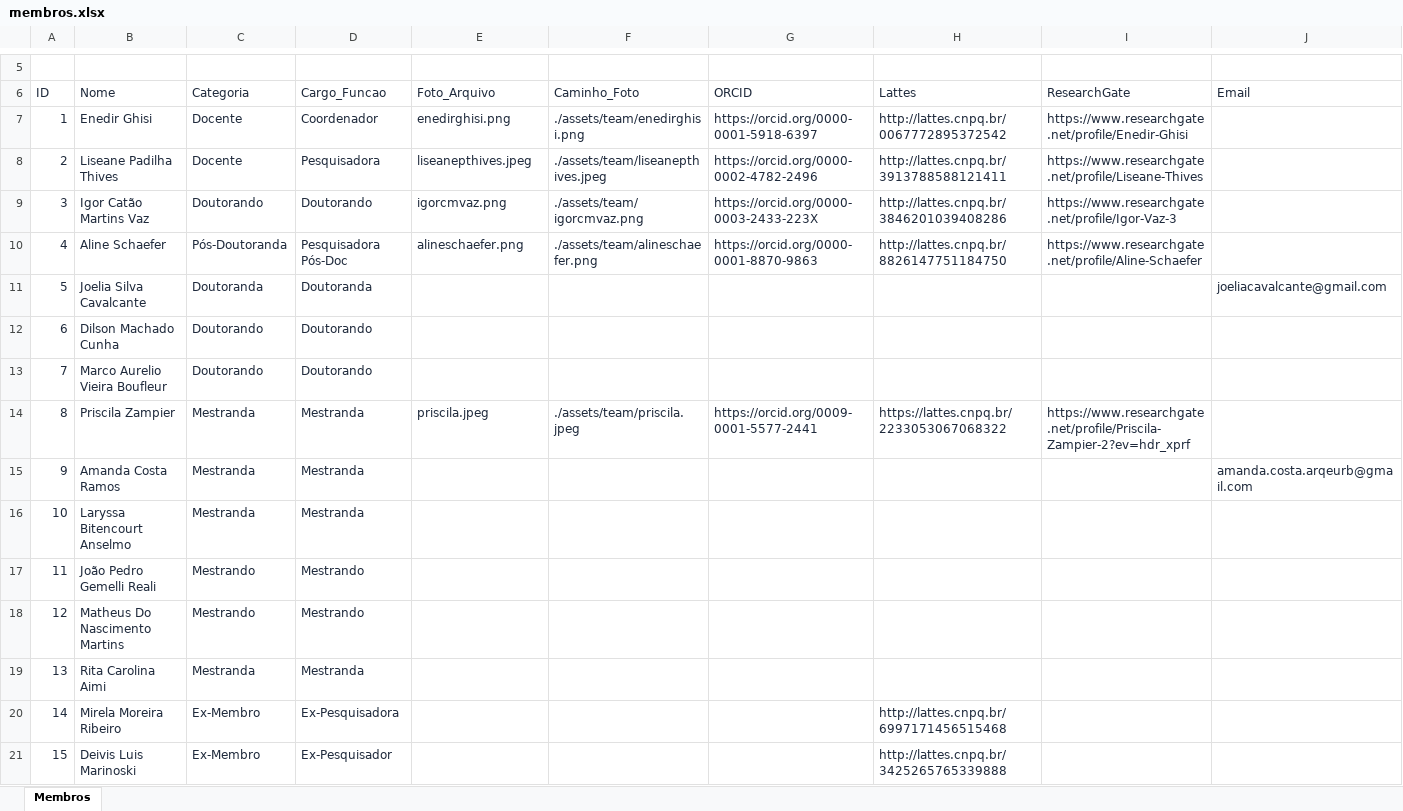
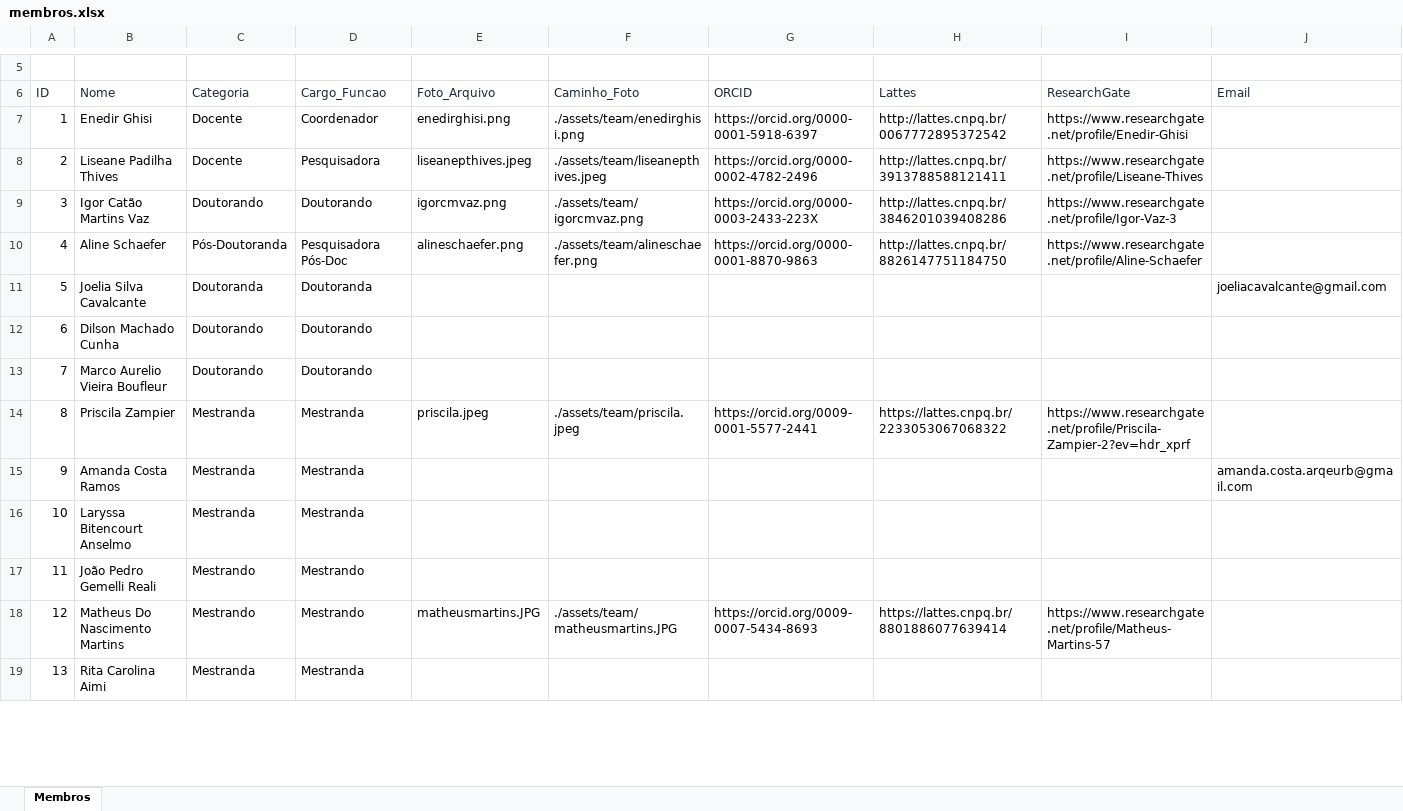
Before and after one commit to igorcmvaz/ascenc-website, an Excel workbook: dados_site/membros.xlsx, sheet Membros, drawn as a sheet; only a part is shown, gaps mark what is left out; values as stored, in another font and other column widths than the file's, no borders; removed rows and columns are numbered as before the commit, all else as after; the diff covers the shown part only; the diff names each change by its address in the sheet, - before the commit and + after, or states it on an @@ line.

Commit message:
Incluir awards, outros membros e ajeitar parcerias

```diff
--- a/dados_site/membros.xlsx (sheet Membros)
+++ b/dados_site/membros.xlsx (sheet Membros)
-A7:I10 text colour: #1E293B
+A7:I10 text colour: black
-A11:D13 text colour: #1E293B
+A11:D13 text colour: black
-J11 text colour: #1E293B
+J11 text colour: black
-A14:I14 text colour: #1E293B
+A14:I14 text colour: black
-A15:D19 text colour: #1E293B
+A15:D19 text colour: black
-J15 text colour: #1E293B
+J15 text colour: black
-E18 (Foto_Arquivo): (empty)
+E18 (Foto_Arquivo): matheusmartins.JPG
-F18 (Caminho_Foto): (empty)
+F18 (Caminho_Foto): ./assets/team/matheusmartins.JPG
-G18 (ORCID): (empty)
+G18 (ORCID): https://orcid.org/0009-0007-5434-8693
-H18 (Lattes): (empty)
+H18 (Lattes): https://lattes.cnpq.br/8801886077639414
-I18 (ResearchGate): (empty)
+I18 (ResearchGate): https://www.researchgate.net/profile/Matheus-Martins-57
-row 20: 14 | Mirela Moreira Ribeiro | Ex-Membro | Ex-Pesquisadora |  |  |  | http://lattes.cnpq.br/6997171456515468
-row 21: 15 | Deivis Luis Marinoski | Ex-Membro | Ex-Pesquisador |  |  |  | http://lattes.cnpq.br/3425265765339888
```
Also changed, not shown: 167 added rows, 2 removed rows, 6 edited cells and row numbers in column A elsewhere in this sheet, 30 other files.
